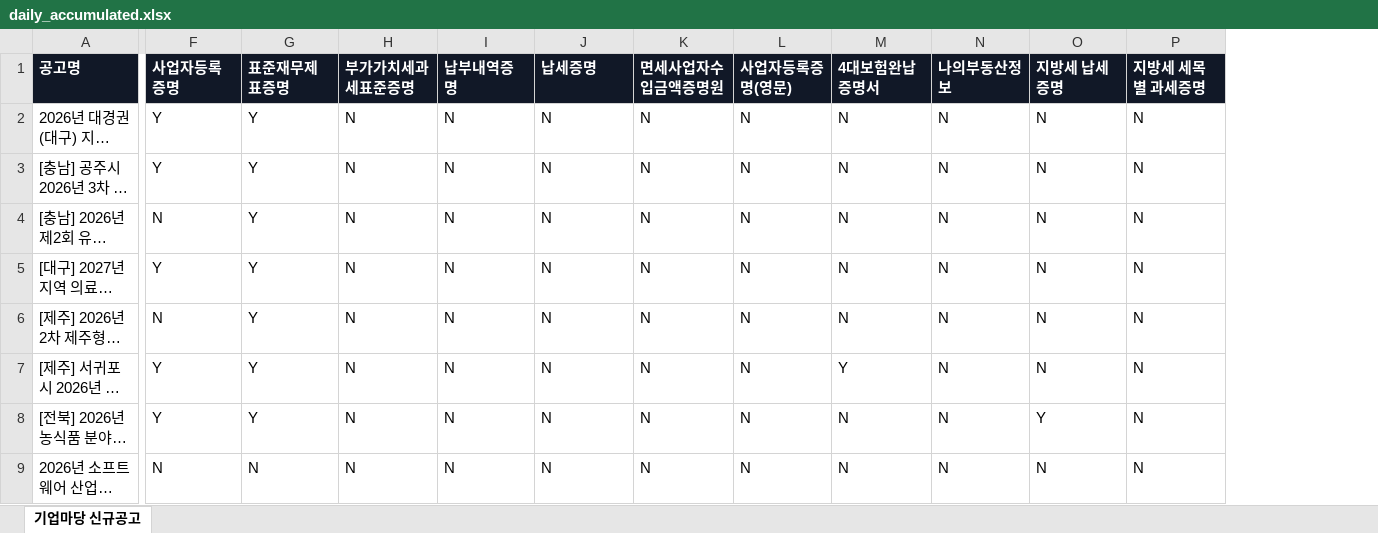
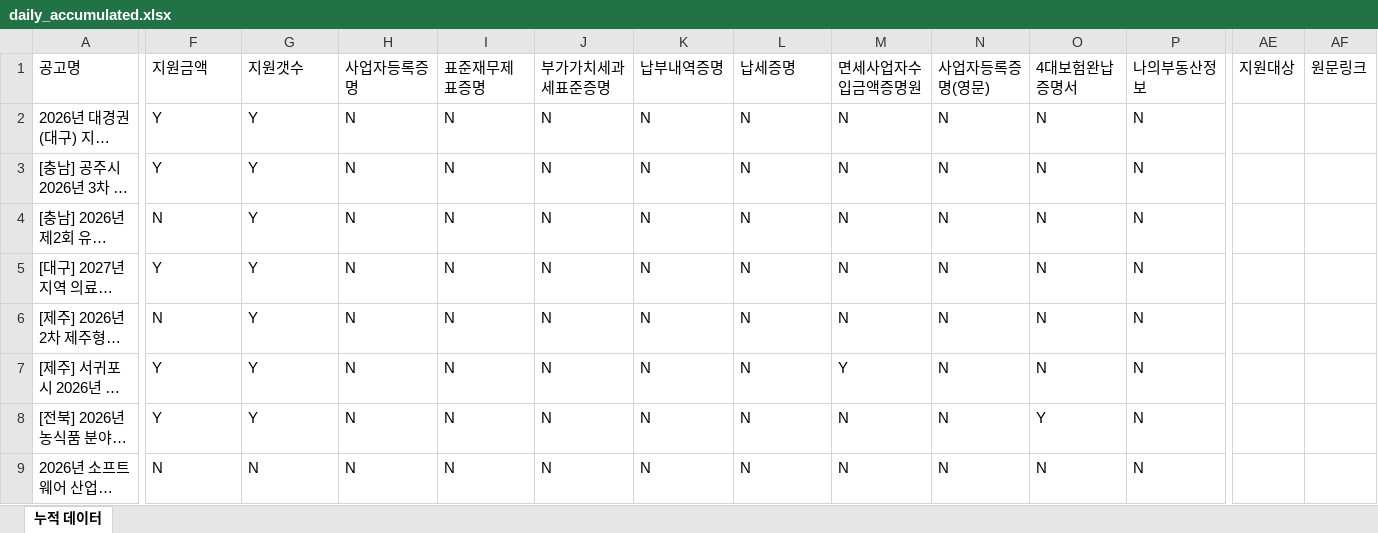
Before and after one commit to niceeun0/B2G_DASHBOARD, an Excel workbook: data/daily_accumulated.xlsx, sheet 누적 데이터, drawn as a sheet; only a part is shown, gaps mark what is left out; long unchanged cells end in …; values as stored, in another font and other column widths than the file's, no borders; the diff covers the shown part only; the diff names each change by its address in the sheet, - before the commit and + after, or states it on an @@ line.

```diff
--- a/data/daily_accumulated.xlsx (sheet 누적 데이터)
+++ b/data/daily_accumulated.xlsx (sheet 누적 데이터)
-sheet tab: 기업마당 신규공고
+sheet tab: 누적 데이터
+column AE, row 1: 지원대상
+column AF, row 1: 원문링크
@@ A1:P1 fill: #111827 → none, bold: on → off, text colour: #FFFFFF → black @@
-F1: 사업자등록증명
+F1: 지원금액
-G1: 표준재무제표증명
+G1: 지원갯수
-H1: 부가가치세과세표준증명
+H1: 사업자등록증명
-I1: 납부내역증명
+I1: 표준재무제표증명
-J1: 납세증명
+J1: 부가가치세과세표준증명
-K1: 면세사업자수입금액증명원
+K1: 납부내역증명
-L1: 사업자등록증명(영문)
+L1: 납세증명
-M1: 4대보험완납증명서
+M1: 면세사업자수입금액증명원
-N1: 나의부동산정보
+N1: 사업자등록증명(영문)
-O1: 지방세 납세증명
+O1: 4대보험완납증명서
-P1: 지방세 세목별 과세증명
+P1: 나의부동산정보
```
Also changed, not shown: 54 added rows, 14 edited cells and cell formats elsewhere in this sheet, 1 other file.
